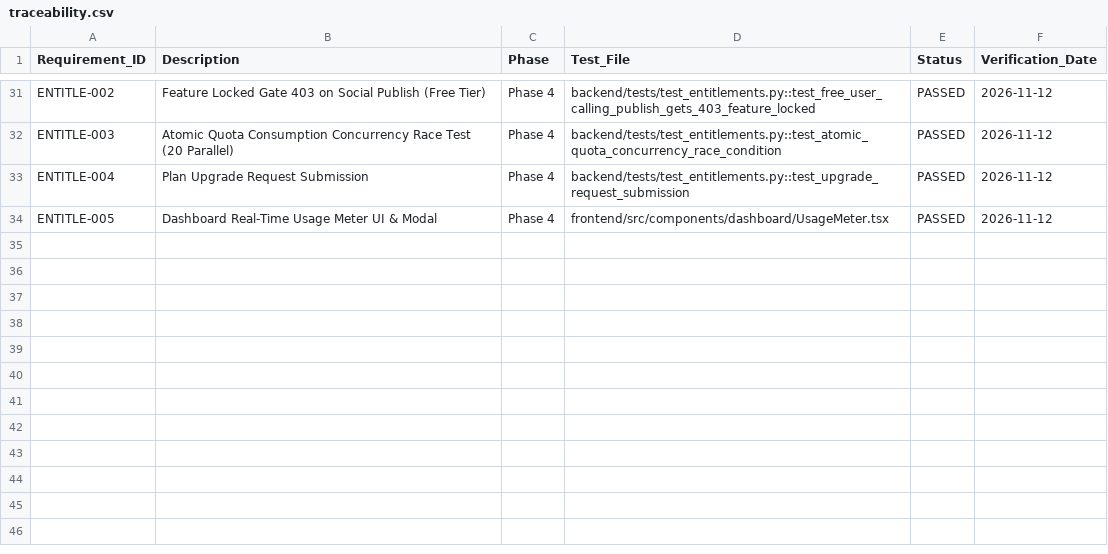
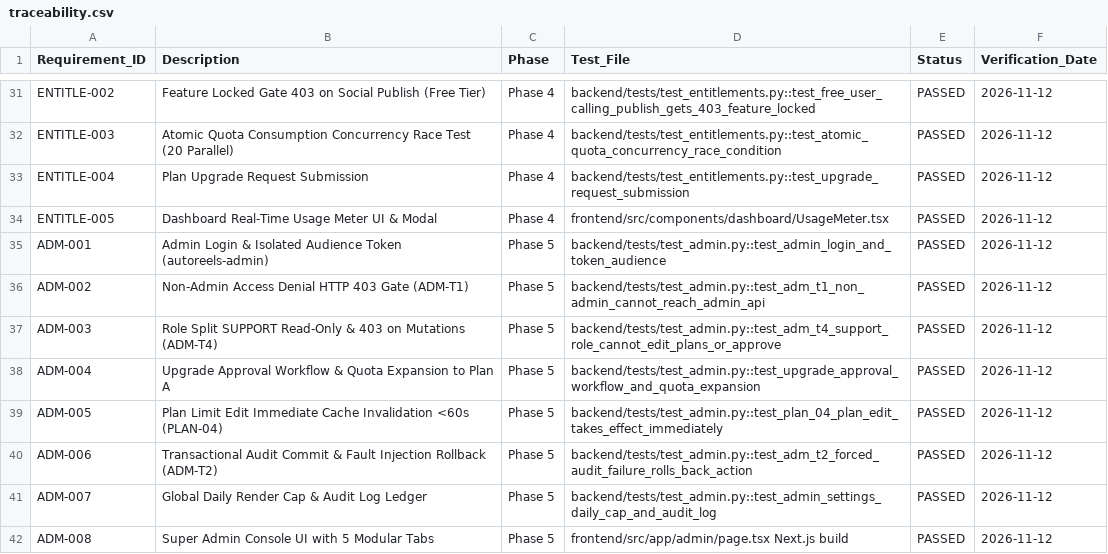
Before and after one commit to sabarinathan2114/AutoReels-Enterprise, a CSV file: docs/traceability.csv, drawn as a sheet; only a part is shown, gaps mark what is left out; the diff names each change by its address in the sheet, - before the commit and + after, or states it on an @@ line.

Commit message:
feat(phase-5): implement super admin console, plan editor, and role security

```diff
--- a/docs/traceability.csv
+++ b/docs/traceability.csv
+row 35: ADM-001 | Admin Login & Isolated Audience Token (autoreels-admin) | Phase 5 | backend/tests/test_admin.py::test_admin_login_and_token_audience | PASSED | 2026-11-12
+row 36: ADM-002 | Non-Admin Access Denial HTTP 403 Gate (ADM-T1) | Phase 5 | backend/tests/test_admin.py::test_adm_t1_non_admin_cannot_reach_admin_api | PASSED | 2026-11-12
+row 37: ADM-003 | Role Split SUPPORT Read-Only & 403 on Mutations (ADM-T4) | Phase 5 | backend/tests/test_admin.py::test_adm_t4_support_role_cannot_edit_plans_or_approve | PASSED | 2026-11-12
+row 38: ADM-004 | Upgrade Approval Workflow & Quota Expansion to Plan A | Phase 5 | backend/tests/test_admin.py::test_upgrade_approval_workflow_and_quota_expansion | PASSED | 2026-11-12
+row 39: ADM-005 | Plan Limit Edit Immediate Cache Invalidation <60s (PLAN-04) | Phase 5 | backend/tests/test_admin.py::test_plan_04_plan_edit_takes_effect_immediately | PASSED | 2026-11-12
+row 40: ADM-006 | Transactional Audit Commit & Fault Injection Rollback (ADM-T2) | Phase 5 | backend/tests/test_admin.py::test_adm_t2_forced_audit_failure_rolls_back_action | PASSED | 2026-11-12
+row 41: ADM-007 | Global Daily Render Cap & Audit Log Ledger | Phase 5 | backend/tests/test_admin.py::test_admin_settings_daily_cap_and_audit_log | PASSED | 2026-11-12
+row 42: ADM-008 | Super Admin Console UI with 5 Modular Tabs | Phase 5 | frontend/src/app/admin/page.tsx Next.js build | PASSED | 2026-11-12
```
Also changed, not shown: 20 other files.
